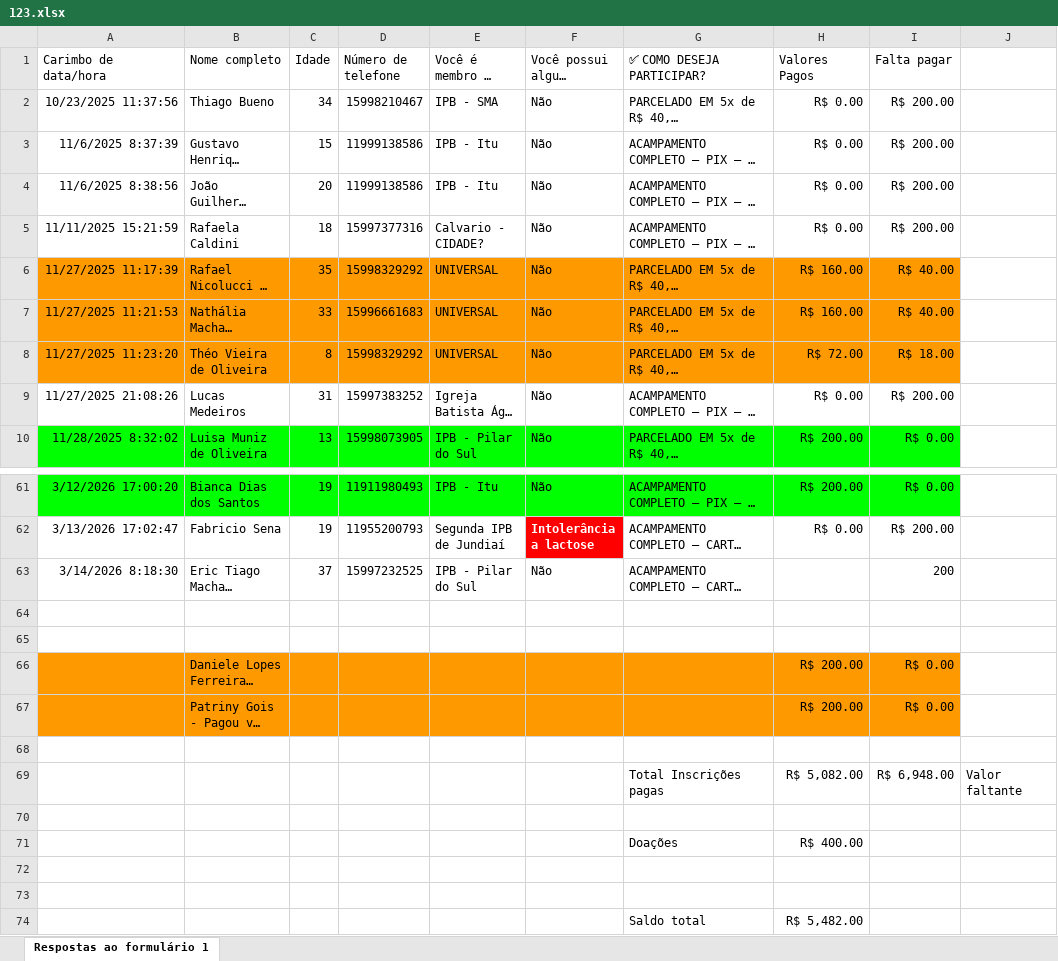
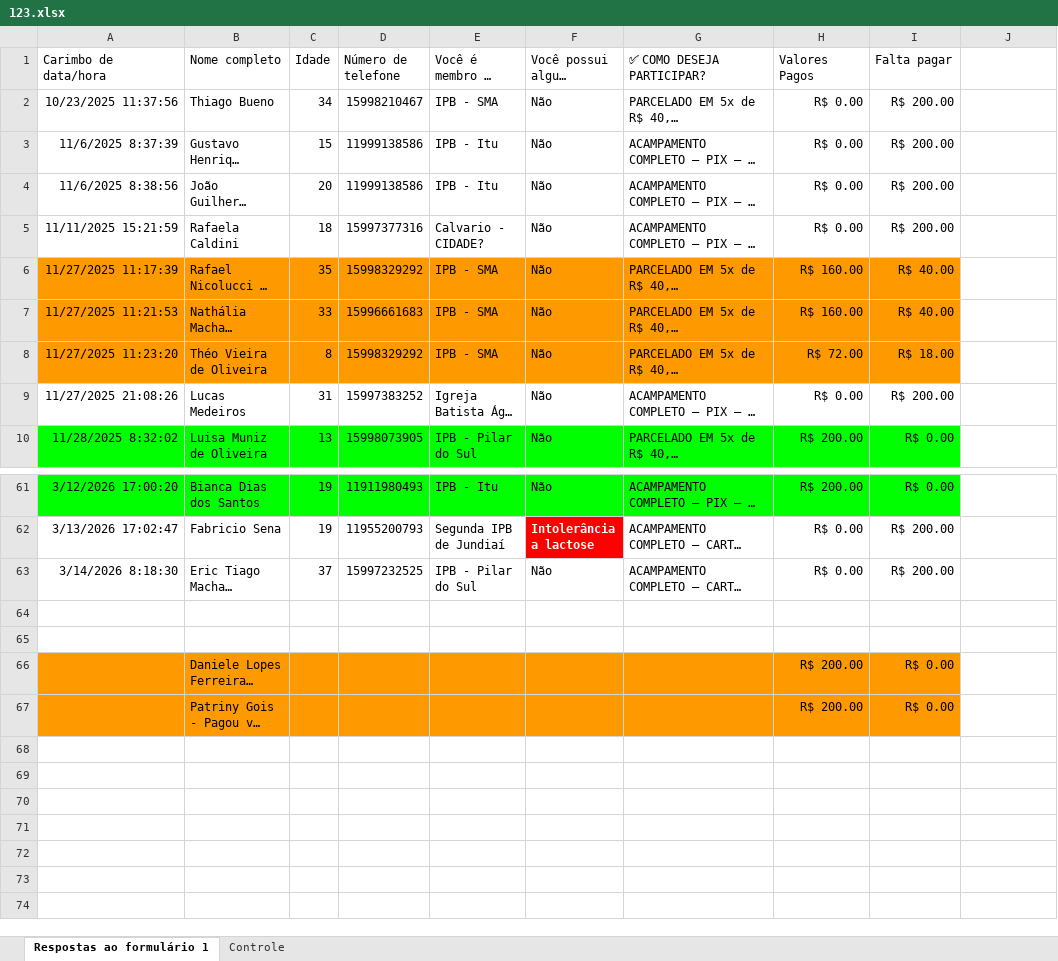
Before and after one commit to r4fn/AliveCamp2026, an Excel workbook: dados/123.xlsx, sheet Respostas ao formulário 1, drawn as a sheet; only a part is shown, gaps mark what is left out; long unchanged cells end in …; values as stored, in another font and other column widths than the file's, no borders; charts and pictures and table styles not drawn; the diff names each change by its address in the sheet, - before the commit and + after, or states it on an @@ line.

Commit message:
Add files via upload

```diff
--- a/dados/123.xlsx (sheet Respostas ao formulário 1)
+++ b/dados/123.xlsx (sheet Respostas ao formulário 1)
+sheet tab: Controle
-E6:E8: UNIVERSAL
+E6:E8: IPB - SMA
-H63 (Valores Pagos): (empty)
+H63 (Valores Pagos): R$ 0.00
-I63 (Falta pagar): 200
+I63 (Falta pagar): R$ 200.00
-row 68: (empty)
-row 69:  |  |  |  |  |  | Total Inscrições pagas | R$ 5,082.00 | R$ 6,948.00 | Valor faltante
-row 70: (empty)
-row 71:  |  |  |  |  |  | Doações | R$ 400.00
-row 72: (empty)
-row 73: (empty)
-row 74:  |  |  |  |  |  | Saldo total | R$ 5,482.00
```
Also changed, not shown: charts or pictures.
